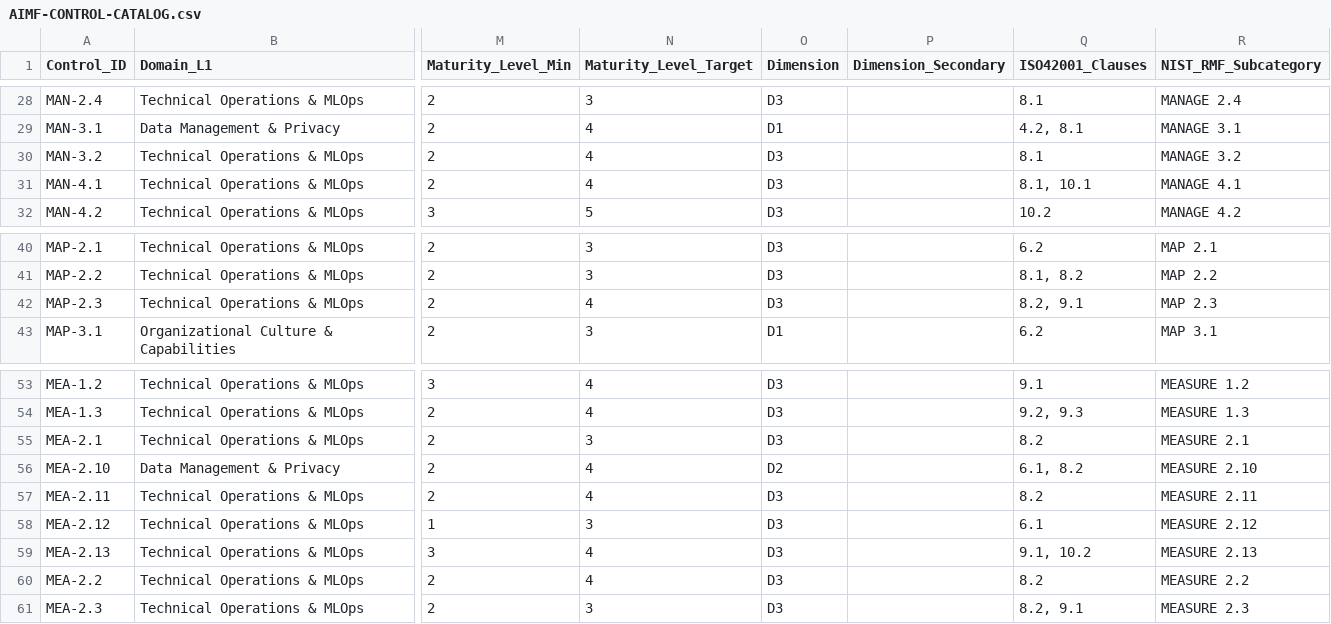
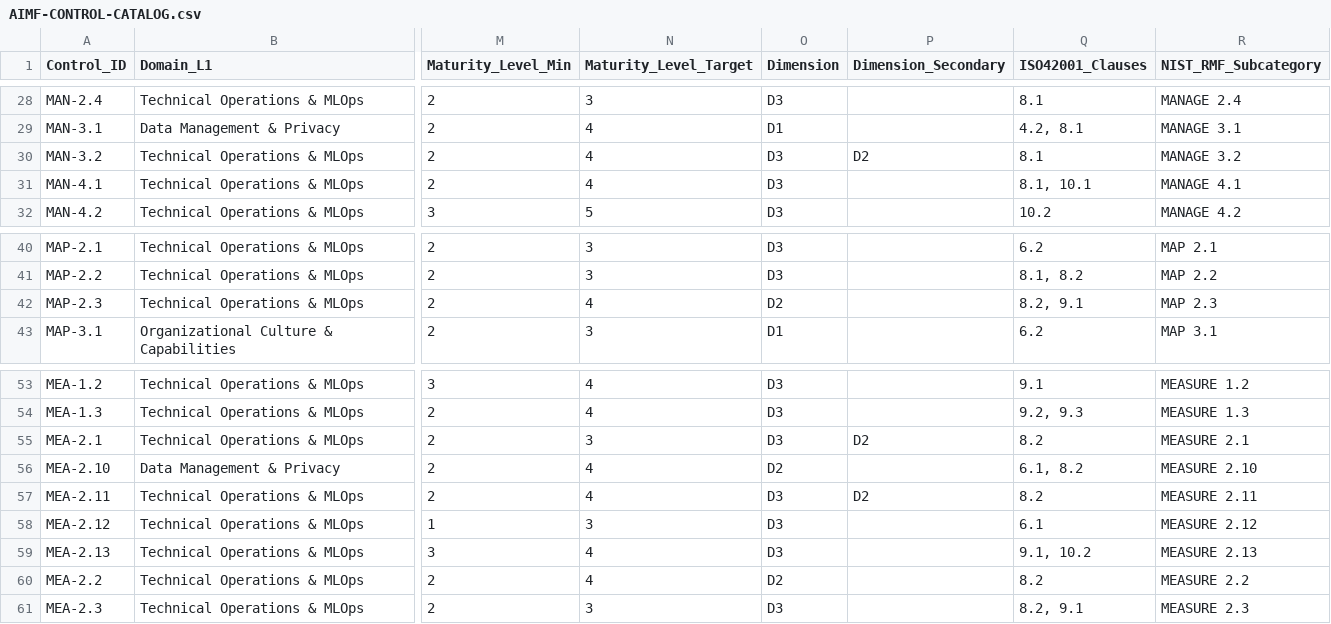
Before and after one commit to PraeSynBH/aimf, a CSV file: documents/AIMF-Full-Documentation/core/AIMF-CONTROL-CATALOG.csv, drawn as a sheet; only a part is shown, gaps mark what is left out; the diff names each change by its address in the sheet, - before the commit and + after, or states it on an @@ line.

Commit message:
AIMF v1.0.12: D2 re-attributed to 4 primary + 3 secondary as an authorised framework change (PRA-6387)
Ben ruled 2026-10-21 (d2_dimension = reattribute) that the pre-1.0.1 D2 attribution is
the authorised one, so MAP-2.3 and MEA-2.2 return to D2 primary and MEA-2.1, MEA-2.11,
MAN-3.2 carry D2 secondary. Five catalog rows, two columns touched, nothing else moved:
primary D1 26 / D2 4 / D3 30 / D4 12, Dimension_Secondary D2 3 / D4 2 / blank 67.

Recorded as a framework decision, not a returned data defect: the dimension mapping now
carries the lineage 4 -> 2 (v1.0.1, catalog-truthful) -> 4 + 3 (v1.0.12, authorised).
Derived tables and both question-bank documents regenerated from the catalog; the
question-bank coverage paragraph now reads the D2 lists from the catalog instead of
hand-typing the count. Register re-attested for v1.0.12 in the next commit.

Working draft only: publication stays held by publish_after_iso27001 (PRA-6356 R1).

```diff
--- a/documents/AIMF-Full-Documentation/core/AIMF-CONTROL-CATALOG.csv
+++ b/documents/AIMF-Full-Documentation/core/AIMF-CONTROL-CATALOG.csv
-P30 (Dimension_Secondary): (empty)
+P30 (Dimension_Secondary): D2
-O42 (Dimension): D3
+O42 (Dimension): D2
-P55 (Dimension_Secondary): (empty)
+P55 (Dimension_Secondary): D2
-P57 (Dimension_Secondary): (empty)
+P57 (Dimension_Secondary): D2
-O60 (Dimension): D3
+O60 (Dimension): D2
```
Also changed, not shown: 11 other files.
